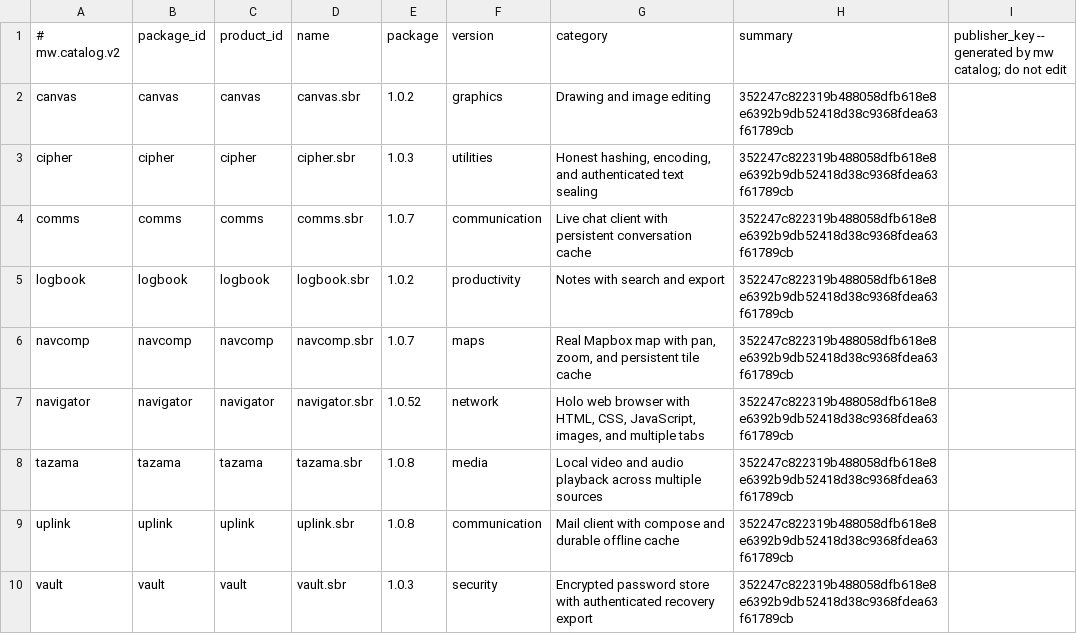
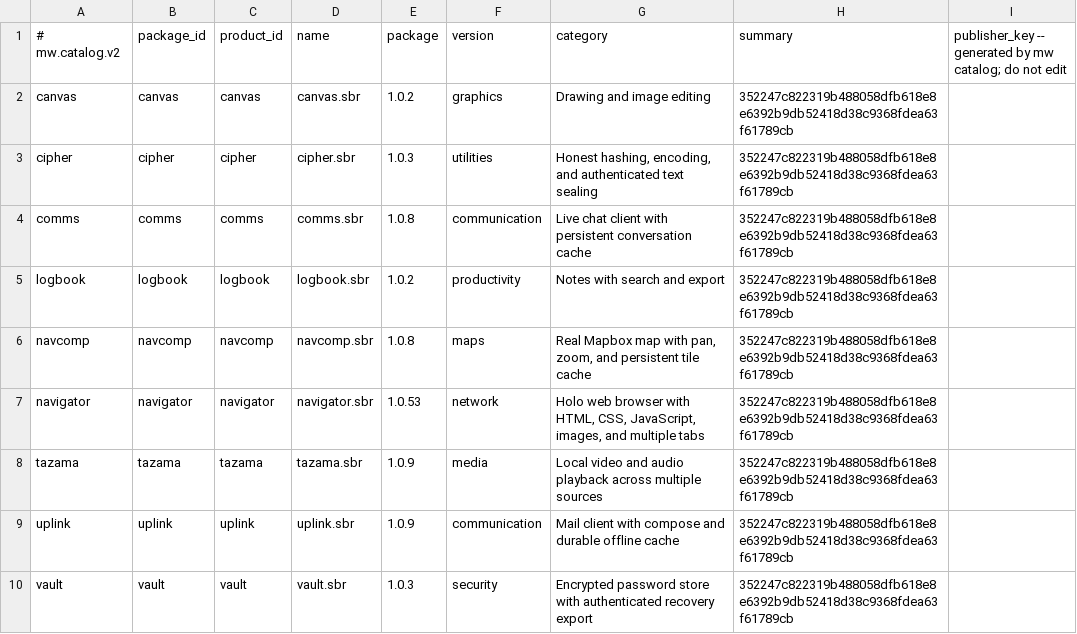
Before and after one commit to lordsombo/sbr-apps, a TSV file: catalog.tsv, drawn as a sheet.

```diff
--- a/catalog.tsv
+++ b/catalog.tsv
@@ -3,8 +3,8 @@ canvas	canvas	canvas	canvas.sbr	1.0.2	graphics	Drawing and image editing	352247c
 cipher	cipher	cipher	cipher.sbr	1.0.3	utilities	Honest hashing, encoding, and authenticated text sealing	352247c822319b488058dfb618e8e6392b9db52418d38c9368fdea63f61789cb
-comms	comms	comms	comms.sbr	1.0.7	communication	Live chat client with persistent conversation cache	352247c822319b488058dfb618e8e6392b9db52418d38c9368fdea63f61789cb
+comms	comms	comms	comms.sbr	1.0.8	communication	Live chat client with persistent conversation cache	352247c822319b488058dfb618e8e6392b9db52418d38c9368fdea63f61789cb
 logbook	logbook	logbook	logbook.sbr	1.0.2	productivity	Notes with search and export	352247c822319b488058dfb618e8e6392b9db52418d38c9368fdea63f61789cb
-navcomp	navcomp	navcomp	navcomp.sbr	1.0.7	maps	Real Mapbox map with pan, zoom, and persistent tile cache	352247c822319b488058dfb618e8e6392b9db52418d38c9368fdea63f61789cb
-navigator	navigator	navigator	navigator.sbr	1.0.52	network	Holo web browser with HTML, CSS, JavaScript, images, and multiple tabs	352247c822319b488058dfb618e8e6392b9db52418d38c9368fdea63f61789cb
-tazama	tazama	tazama	tazama.sbr	1.0.8	media	Local video and audio playback across multiple sources	352247c822319b488058dfb618e8e6392b9db52418d38c9368fdea63f61789cb
-uplink	uplink	uplink	uplink.sbr	1.0.8	communication	Mail client with compose and durable offline cache	352247c822319b488058dfb618e8e6392b9db52418d38c9368fdea63f61789cb
+navcomp	navcomp	navcomp	navcomp.sbr	1.0.8	maps	Real Mapbox map with pan, zoom, and persistent tile cache	352247c822319b488058dfb618e8e6392b9db52418d38c9368fdea63f61789cb
+navigator	navigator	navigator	navigator.sbr	1.0.53	network	Holo web browser with HTML, CSS, JavaScript, images, and multiple tabs	352247c822319b488058dfb618e8e6392b9db52418d38c9368fdea63f61789cb
+tazama	tazama	tazama	tazama.sbr	1.0.9	media	Local video and audio playback across multiple sources	352247c822319b488058dfb618e8e6392b9db52418d38c9368fdea63f61789cb
+uplink	uplink	uplink	uplink.sbr	1.0.9	communication	Mail client with compose and durable offline cache	352247c822319b488058dfb618e8e6392b9db52418d38c9368fdea63f61789cb
 vault	vault	vault	vault.sbr	1.0.3	security	Encrypted password store with authenticated recovery export	352247c822319b488058dfb618e8e6392b9db52418d38c9368fdea63f61789cb
```
Also changed, not shown: 5 other files.
